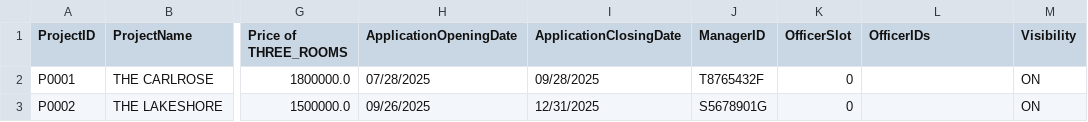
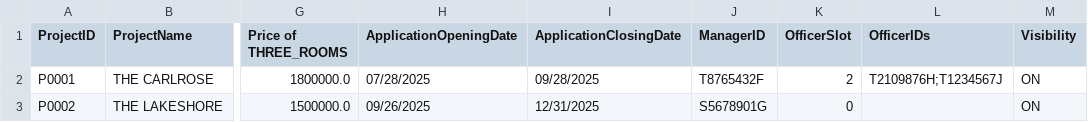
Before and after one commit to tanck04/btoms, a CSV file: src/repository/data/project_records.csv, drawn as a sheet; only a part is shown, gaps mark what is left out; the diff names each change by its address in the sheet, - before the commit and + after, or states it on an @@ line.

```diff
--- a/src/repository/data/project_records.csv
+++ b/src/repository/data/project_records.csv
-K2 (OfficerSlot): 0
+K2 (OfficerSlot): 2
-L2 (OfficerIDs): (empty)
+L2 (OfficerIDs): T2109876H;T1234567J
```
Also changed, not shown: src/repository/data/officer_records.csv, 11 other files.
